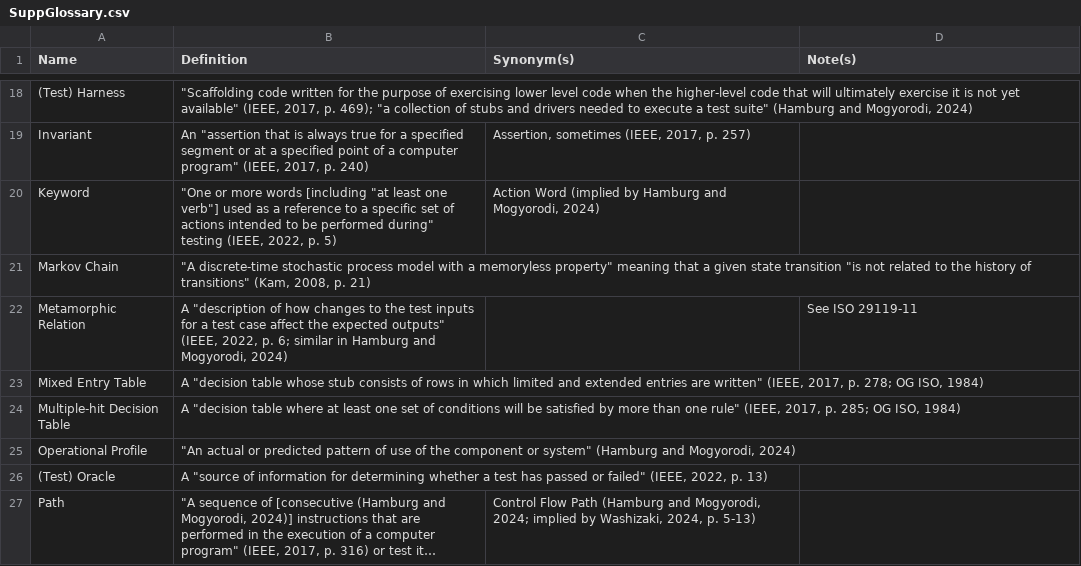
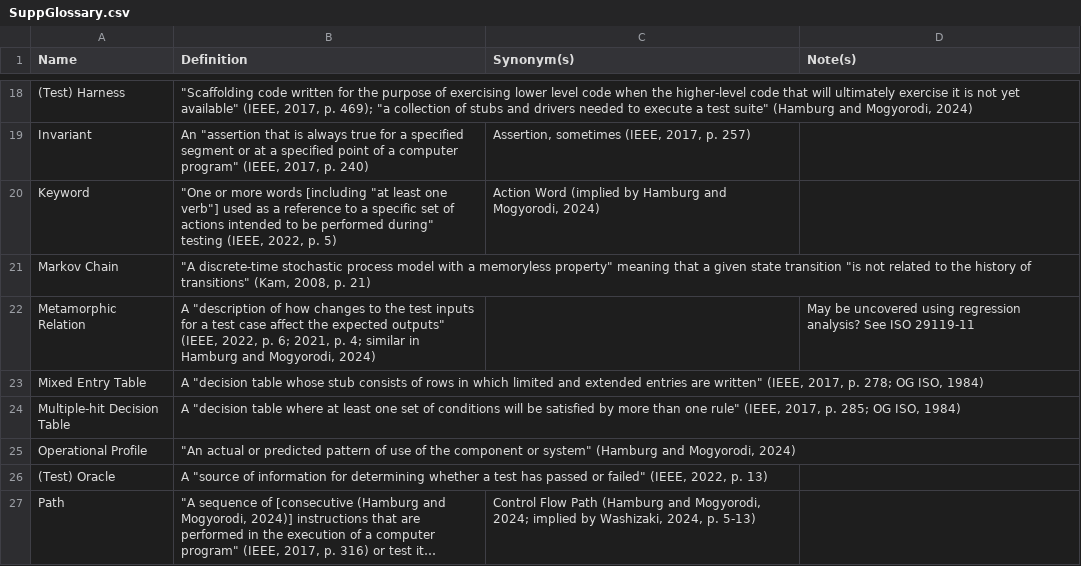
Before and after one commit to samm82/TestingTesting, a CSV file: SuppGlossary.csv, drawn as a sheet; only a part is shown, gaps mark what is left out; long unchanged cells end in ….

Commit message:
Add notes from M in IEEE2021
Further improve diff_csv (thanks ChatGPT!)

```diff
--- a/SuppGlossary.csv
+++ b/SuppGlossary.csv
@@ -21,3 +21,3 @@ Keyword,"""One or more words [including ""at least one verb""] used as a referen
 Markov Chain,"""A discrete-time stochastic process model with a memoryless property"" meaning that a given state transition ""is not related to the history of transitions"" (Kam, 2008, p. 21)",,
-Metamorphic Relation,"A ""description of how changes to the test inputs for a test case affect the expected outputs"" (IEEE, 2022, p. 6; similar in Hamburg and Mogyorodi, 2024)",,See ISO 29119-11
+Metamorphic Relation,"A ""description of how changes to the test inputs for a test case affect the expected outputs"" (IEEE, 2022, p. 6; 2021, p. 4; similar in Hamburg and Mogyorodi, 2024)",,May be uncovered using regression analysis? See ISO 29119-11
 Mixed Entry Table,"A ""decision table whose stub consists of rows in which limited and extended entries are written"" (IEEE, 2017, p. 278; OG ISO, 1984)",,
```
Also changed, not shown: ApproachGlossary.csv, 3 other files.
